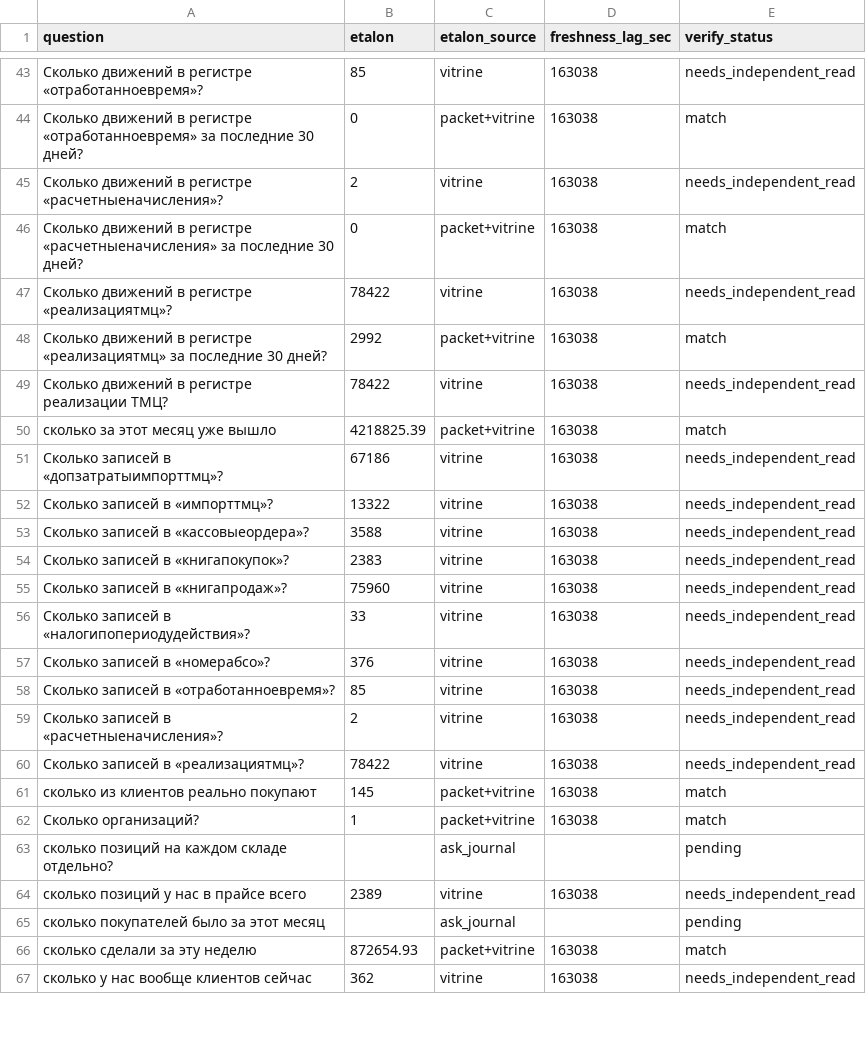
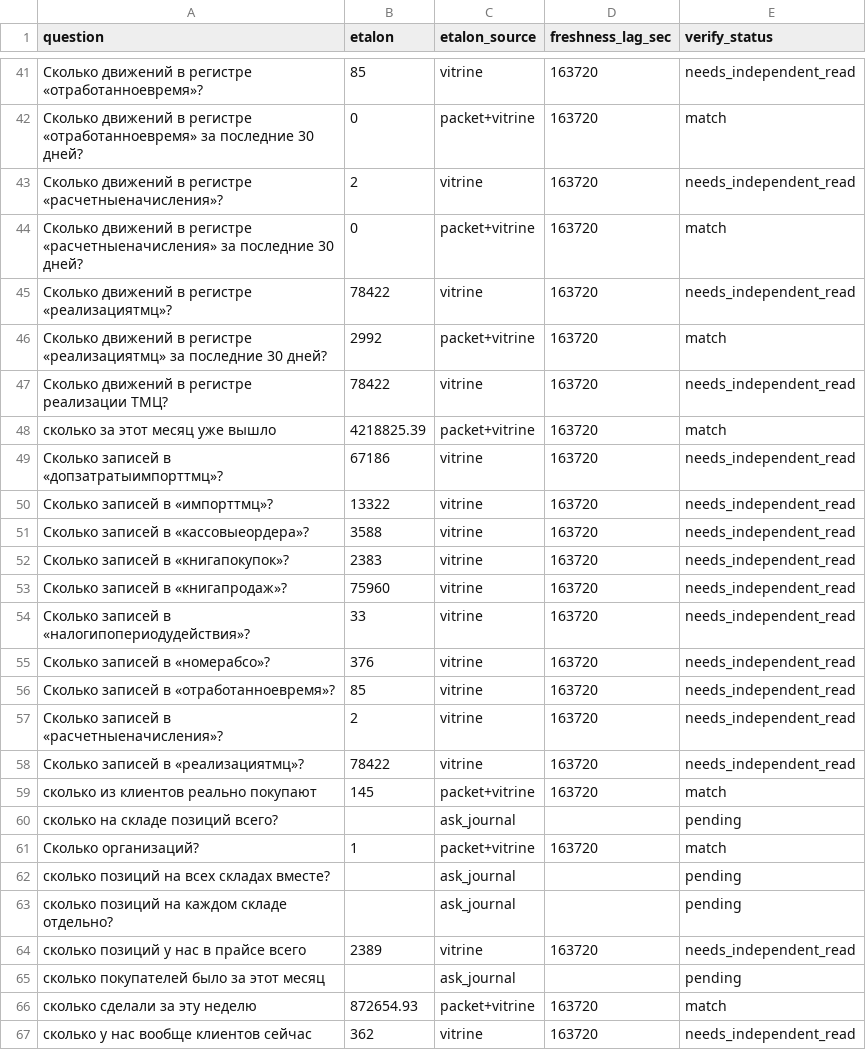
Before and after one commit to AHoHuMbl4/1c, a TSV file: ubuntu/serenedb/client-gold-okna.tsv, drawn as a sheet; only a part is shown, gaps mark what is left out; the diff covers the shown part only.

```diff
--- a/ubuntu/serenedb/client-gold-okna.tsv
+++ b/ubuntu/serenedb/client-gold-okna.tsv
@@ -43,25 +41,27 @@ question	etalon	etalon_source	freshness_lag_sec	verify_status
-Сколько движений в регистре «отработанноевремя»?	85	vitrine	163038	needs_independent_read
-Сколько движений в регистре «отработанноевремя» за последние 30 дней?	0	packet+vitrine	163038	match
-Сколько движений в регистре «расчетныеначисления»?	2	vitrine	163038	needs_independent_read
-Сколько движений в регистре «расчетныеначисления» за последние 30 дней?	0	packet+vitrine	163038	match
-Сколько движений в регистре «реализациятмц»?	78422	vitrine	163038	needs_independent_read
-Сколько движений в регистре «реализациятмц» за последние 30 дней?	2992	packet+vitrine	163038	match
-Сколько движений в регистре реализации ТМЦ?	78422	vitrine	163038	needs_independent_read
-сколько за этот месяц уже вышло	4218825.39	packet+vitrine	163038	match
-Сколько записей в «допзатратыимпорттмц»?	67186	vitrine	163038	needs_independent_read
-Сколько записей в «импорттмц»?	13322	vitrine	163038	needs_independent_read
-Сколько записей в «кассовыеордера»?	3588	vitrine	163038	needs_independent_read
-Сколько записей в «книгапокупок»?	2383	vitrine	163038	needs_independent_read
-Сколько записей в «книгапродаж»?	75960	vitrine	163038	needs_independent_read
-Сколько записей в «налогипопериодудействия»?	33	vitrine	163038	needs_independent_read
-Сколько записей в «номерабсо»?	376	vitrine	163038	needs_independent_read
-Сколько записей в «отработанноевремя»?	85	vitrine	163038	needs_independent_read
-Сколько записей в «расчетныеначисления»?	2	vitrine	163038	needs_independent_read
-Сколько записей в «реализациятмц»?	78422	vitrine	163038	needs_independent_read
-сколько из клиентов реально покупают	145	packet+vitrine	163038	match
-Сколько организаций?	1	packet+vitrine	163038	match
+Сколько движений в регистре «отработанноевремя»?	85	vitrine	163720	needs_independent_read
+Сколько движений в регистре «отработанноевремя» за последние 30 дней?	0	packet+vitrine	163720	match
+Сколько движений в регистре «расчетныеначисления»?	2	vitrine	163720	needs_independent_read
+Сколько движений в регистре «расчетныеначисления» за последние 30 дней?	0	packet+vitrine	163720	match
+Сколько движений в регистре «реализациятмц»?	78422	vitrine	163720	needs_independent_read
+Сколько движений в регистре «реализациятмц» за последние 30 дней?	2992	packet+vitrine	163720	match
+Сколько движений в регистре реализации ТМЦ?	78422	vitrine	163720	needs_independent_read
+сколько за этот месяц уже вышло	4218825.39	packet+vitrine	163720	match
+Сколько записей в «допзатратыимпорттмц»?	67186	vitrine	163720	needs_independent_read
+Сколько записей в «импорттмц»?	13322	vitrine	163720	needs_independent_read
+Сколько записей в «кассовыеордера»?	3588	vitrine	163720	needs_independent_read
+Сколько записей в «книгапокупок»?	2383	vitrine	163720	needs_independent_read
+Сколько записей в «книгапродаж»?	75960	vitrine	163720	needs_independent_read
+Сколько записей в «налогипопериодудействия»?	33	vitrine	163720	needs_independent_read
+Сколько записей в «номерабсо»?	376	vitrine	163720	needs_independent_read
+Сколько записей в «отработанноевремя»?	85	vitrine	163720	needs_independent_read
+Сколько записей в «расчетныеначисления»?	2	vitrine	163720	needs_independent_read
+Сколько записей в «реализациятмц»?	78422	vitrine	163720	needs_independent_read
+сколько из клиентов реально покупают	145	packet+vitrine	163720	match
+сколько на складе позиций всего?		ask_journal		pending
+Сколько организаций?	1	packet+vitrine	163720	match
+сколько позиций на всех складах вместе?		ask_journal		pending
 сколько позиций на каждом складе отдельно?		ask_journal		pending
-сколько позиций у нас в прайсе всего	2389	vitrine	163038	needs_independent_read
+сколько позиций у нас в прайсе всего	2389	vitrine	163720	needs_independent_read
 сколько покупателей было за этот месяц		ask_journal		pending
-сколько сделали за эту неделю	872654.93	packet+vitrine	163038	match
-сколько у нас вообще клиентов сейчас	362	vitrine	163038	needs_independent_read
+сколько сделали за эту неделю	872654.93	packet+vitrine	163720	match
+сколько у нас вообще клиентов сейчас	362	vitrine	163720	needs_independent_read
```
Also changed, not shown: 2 removed rows, 3 moved rows and 23 edited cells elsewhere in this file.
